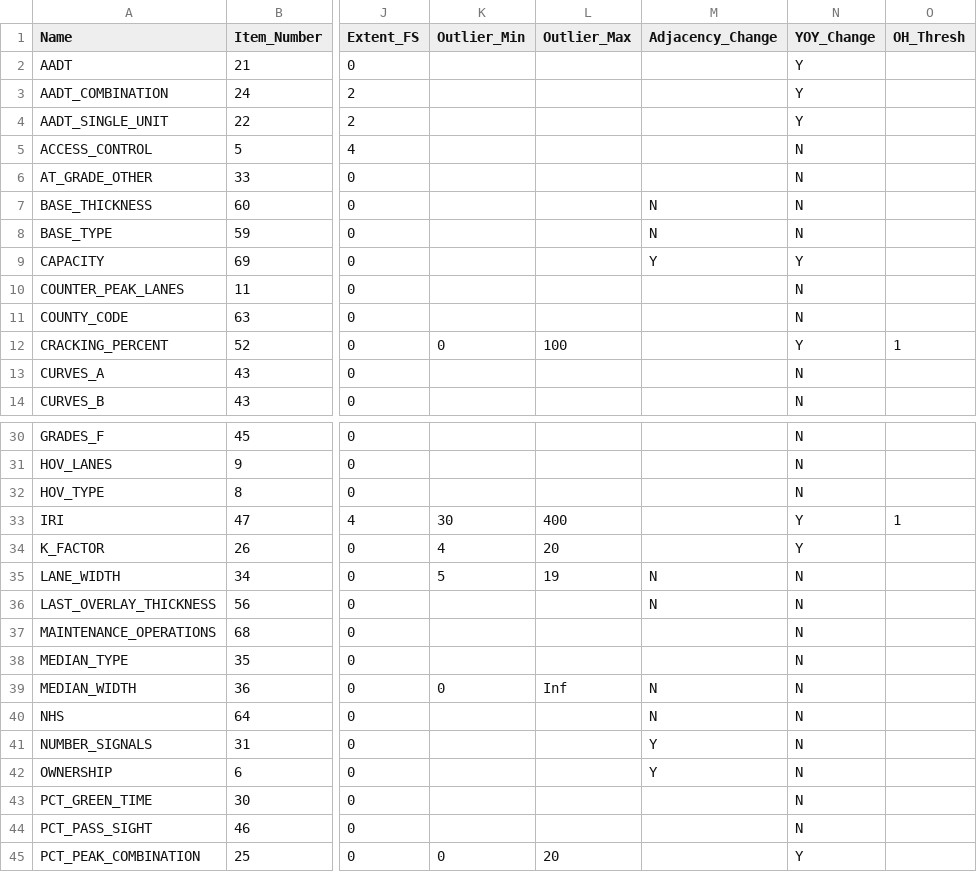
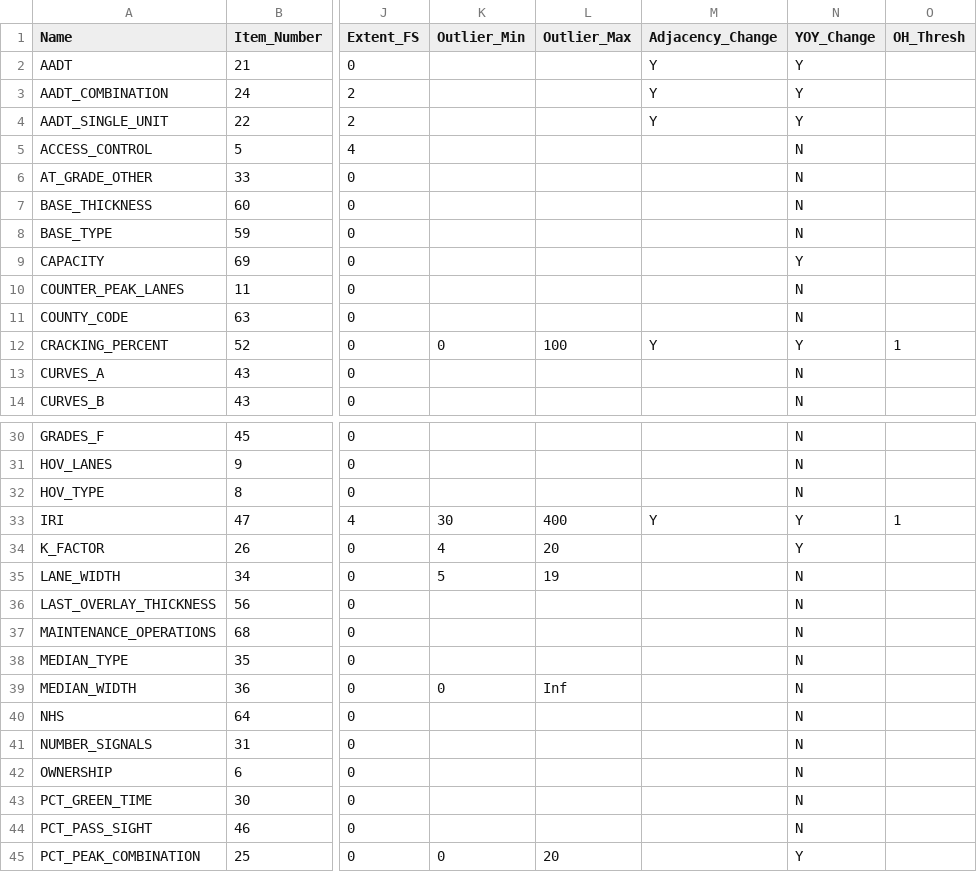
Before and after one commit to RSGInc/HPMS-Score-Card-Generator, a CSV file: resources/dat/data_elements.csv, drawn as a sheet; only a part is shown, gaps mark what is left out; the diff covers the shown part only; the diff names each change by its address in the sheet, - before the commit and + after, or states it on an @@ line.

Commit message:
Changes to data_elements.csv to Adjacency calculation.

```diff
--- a/resources/dat/data_elements.csv
+++ b/resources/dat/data_elements.csv
-M2:M4 (Adjacency_Change): (empty)
+M2:M4 (Adjacency_Change): Y
-M7:M8 (Adjacency_Change): N
+M7:M8 (Adjacency_Change): (empty)
-M9 (Adjacency_Change): Y
+M9 (Adjacency_Change): (empty)
-M12 (Adjacency_Change): (empty)
+M12 (Adjacency_Change): Y
-M33 (Adjacency_Change): (empty)
+M33 (Adjacency_Change): Y
-M35:M36 (Adjacency_Change): N
+M35:M36 (Adjacency_Change): (empty)
-M39:M40 (Adjacency_Change): N
+M39:M40 (Adjacency_Change): (empty)
-M41:M42 (Adjacency_Change): Y
+M41:M42 (Adjacency_Change): (empty)
```
Also changed, not shown: 17 edited cells elsewhere in this file.
